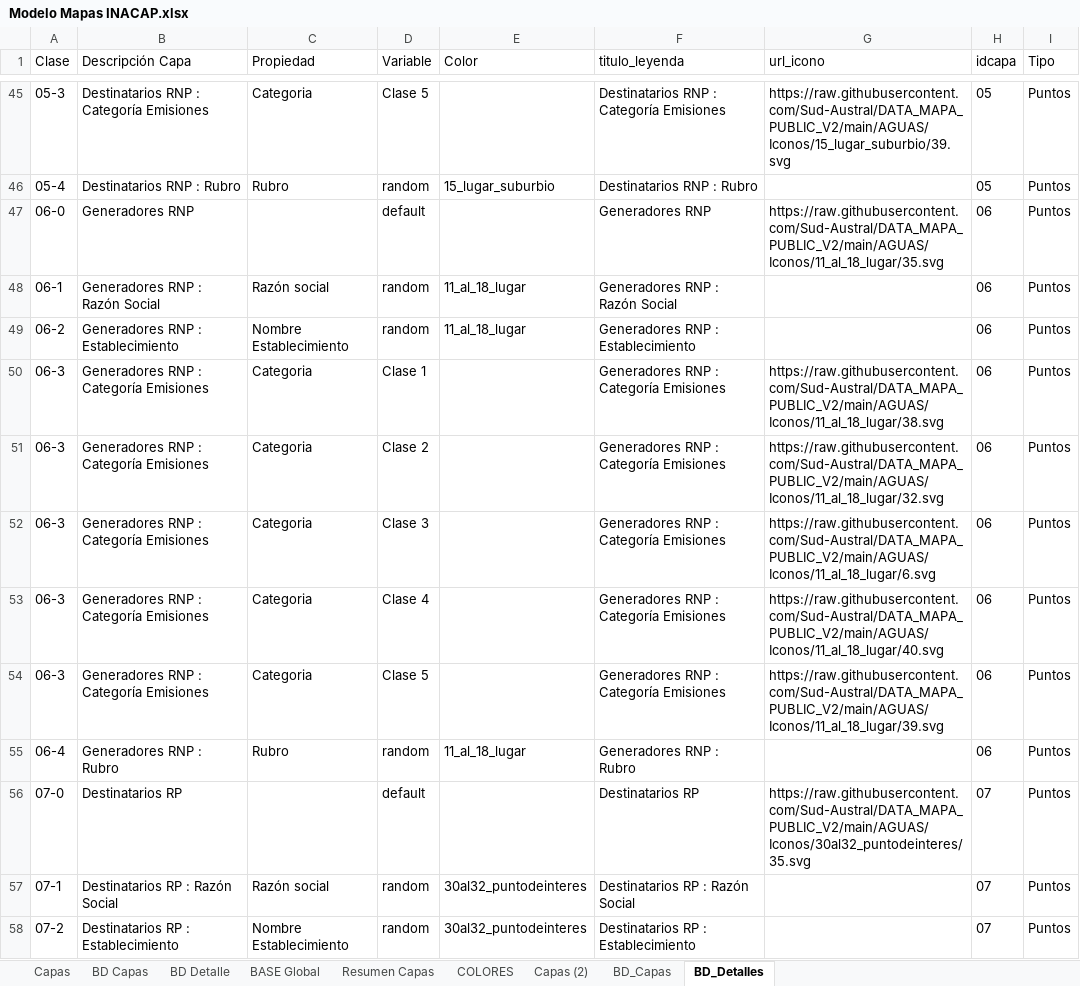
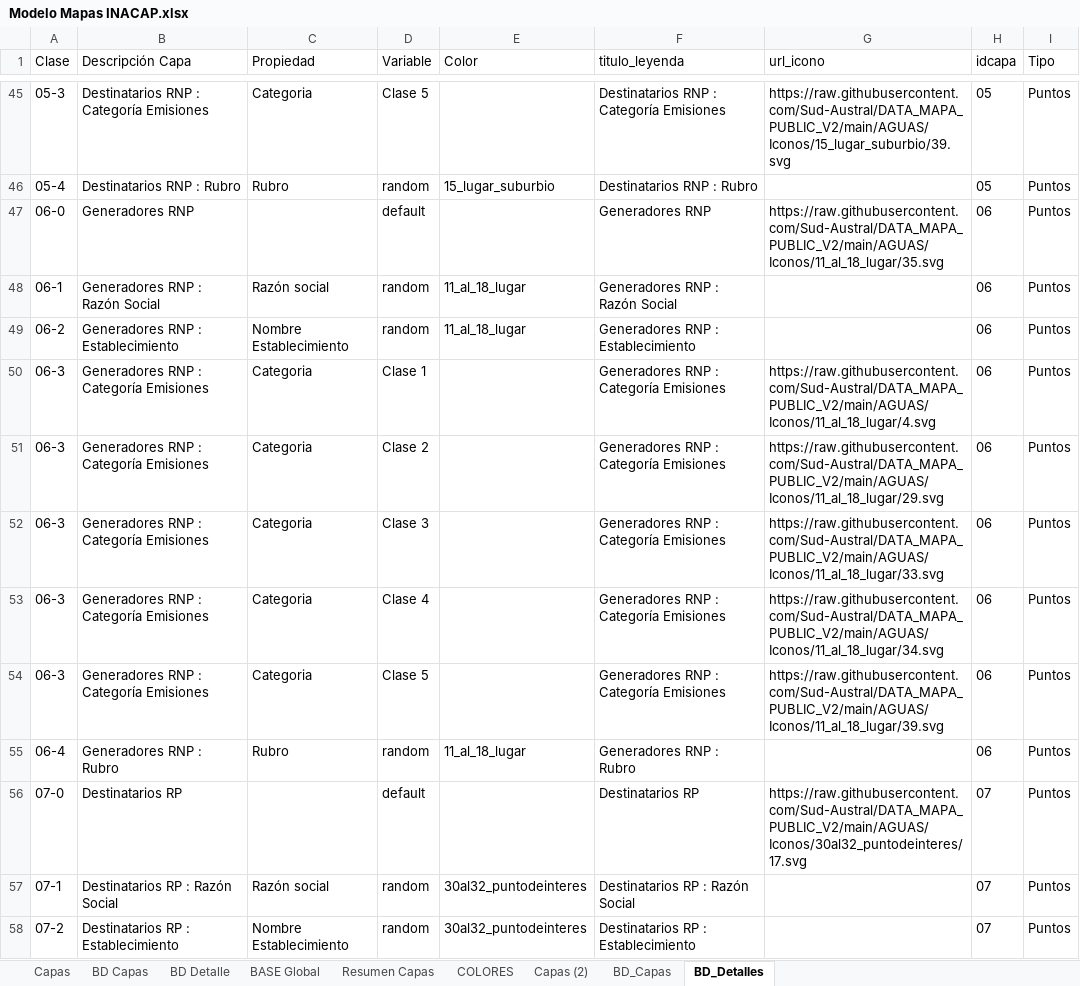
Before and after one commit to Sud-Austral/MAPA_RELEASE, an Excel workbook: origenes/Modelo Mapas INACAP.xlsx, sheet BD_Detalles, drawn as a sheet; only a part is shown, gaps mark what is left out; values as stored, in another font and other column widths than the file's, no borders; table styles not drawn; the diff covers the shown part only; the diff names each change by its address in the sheet, - before the commit and + after, or states it on an @@ line.

Commit message:
Update Modelo Mapas INACAP.xlsx

```diff
--- a/origenes/Modelo Mapas INACAP.xlsx (sheet BD_Detalles)
+++ b/origenes/Modelo Mapas INACAP.xlsx (sheet BD_Detalles)
-G50 (url_icono): https://raw.githubusercontent.com/Sud-Austral/DATA_MAPA_PUBLIC_V2/main/AGUAS/Iconos/11_al_18_lugar/38.svg
+G50 (url_icono): https://raw.githubusercontent.com/Sud-Austral/DATA_MAPA_PUBLIC_V2/main/AGUAS/Iconos/11_al_18_lugar/4.svg
-G51 (url_icono): https://raw.githubusercontent.com/Sud-Austral/DATA_MAPA_PUBLIC_V2/main/AGUAS/Iconos/11_al_18_lugar/32.svg
+G51 (url_icono): https://raw.githubusercontent.com/Sud-Austral/DATA_MAPA_PUBLIC_V2/main/AGUAS/Iconos/11_al_18_lugar/29.svg
-G52 (url_icono): https://raw.githubusercontent.com/Sud-Austral/DATA_MAPA_PUBLIC_V2/main/AGUAS/Iconos/11_al_18_lugar/6.svg
+G52 (url_icono): https://raw.githubusercontent.com/Sud-Austral/DATA_MAPA_PUBLIC_V2/main/AGUAS/Iconos/11_al_18_lugar/33.svg
-G53 (url_icono): https://raw.githubusercontent.com/Sud-Austral/DATA_MAPA_PUBLIC_V2/main/AGUAS/Iconos/11_al_18_lugar/40.svg
+G53 (url_icono): https://raw.githubusercontent.com/Sud-Austral/DATA_MAPA_PUBLIC_V2/main/AGUAS/Iconos/11_al_18_lugar/34.svg
-G56 (url_icono): https://raw.githubusercontent.com/Sud-Austral/DATA_MAPA_PUBLIC_V2/main/AGUAS/Iconos/30al32_puntodeinteres/35.svg
+G56 (url_icono): https://raw.githubusercontent.com/Sud-Austral/DATA_MAPA_PUBLIC_V2/main/AGUAS/Iconos/30al32_puntodeinteres/17.svg
```
Also changed, not shown: 4 edited cells elsewhere in this sheet, sheet BASE Global, sheet BD Detalle.
